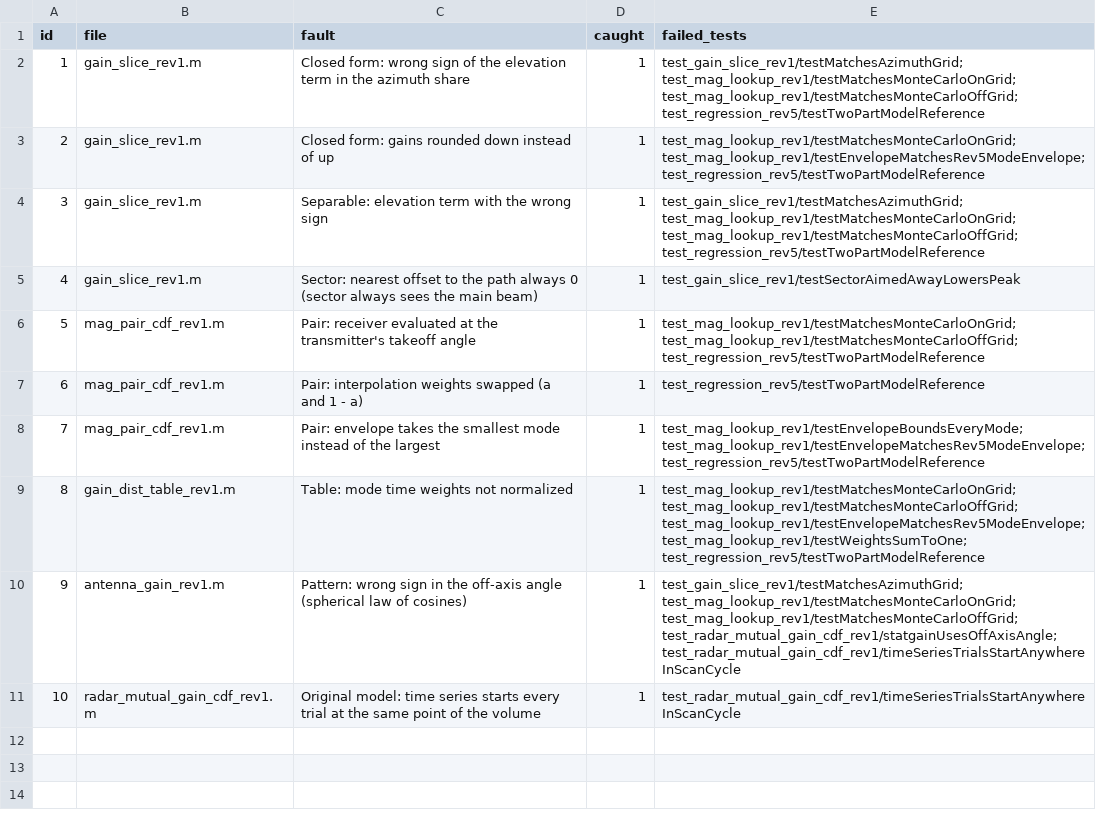
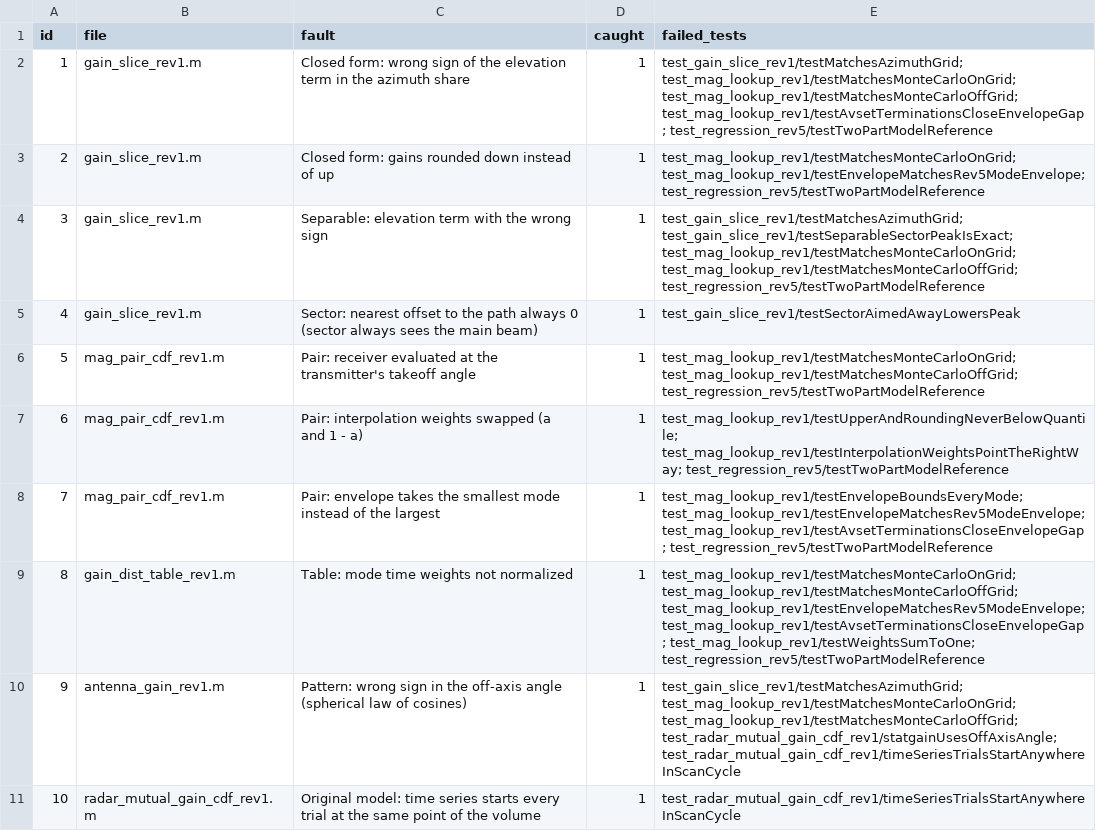
Before and after one commit to nicklasorte/mutual_antenna_gain, a CSV file: docs/figures/fault_seed_rev1.csv, drawn as a sheet.

```diff
--- a/docs/figures/fault_seed_rev1.csv
+++ b/docs/figures/fault_seed_rev1.csv
@@ -1,10 +1,10 @@
 id,file,fault,caught,failed_tests
-1,gain_slice_rev1.m,Closed form: wrong sign of the elevation term in the azimuth share,1,test_gain_slice_rev1/testMatchesAzimuthGrid; test_mag_lookup_rev1/testMatchesMonteCarloOnGrid; test_mag_lookup_rev1/testMatchesMonteCarloOffGrid; test_regression_rev5/testTwoPartModelReference
+1,gain_slice_rev1.m,Closed form: wrong sign of the elevation term in the azimuth share,1,test_gain_slice_rev1/testMatchesAzimuthGrid; test_mag_lookup_rev1/testMatchesMonteCarloOnGrid; test_mag_lookup_rev1/testMatchesMonteCarloOffGrid; test_mag_lookup_rev1/testAvsetTerminationsCloseEnvelopeGap; test_regression_rev5/testTwoPartModelReference
 2,gain_slice_rev1.m,Closed form: gains rounded down instead of up,1,test_mag_lookup_rev1/testMatchesMonteCarloOnGrid; test_mag_lookup_rev1/testEnvelopeMatchesRev5ModeEnvelope; test_regression_rev5/testTwoPartModelReference
-3,gain_slice_rev1.m,Separable: elevation term with the wrong sign,1,test_gain_slice_rev1/testMatchesAzimuthGrid; test_mag_lookup_rev1/testMatchesMonteCarloOnGrid; test_mag_lookup_rev1/testMatchesMonteCarloOffGrid; test_regression_rev5/testTwoPartModelReference
+3,gain_slice_rev1.m,Separable: elevation term with the wrong sign,1,test_gain_slice_rev1/testMatchesAzimuthGrid; test_gain_slice_rev1/testSeparableSectorPeakIsExact; test_mag_lookup_rev1/testMatchesMonteCarloOnGrid; test_mag_lookup_rev1/testMatchesMonteCarloOffGrid; test_regression_rev5/testTwoPartModelReference
 4,gain_slice_rev1.m,Sector: nearest offset to the path always 0 (sector always sees the main beam),1,test_gain_slice_rev1/testSectorAimedAwayLowersPeak
 5,mag_pair_cdf_rev1.m,Pair: receiver evaluated at the transmitter's takeoff angle,1,test_mag_lookup_rev1/testMatchesMonteCarloOnGrid; test_mag_lookup_rev1/testMatchesMonteCarloOffGrid; test_regression_rev5/testTwoPartModelReference
-6,mag_pair_cdf_rev1.m,Pair: interpolation weights swapped (a and 1 - a),1,test_regression_rev5/testTwoPartModelReference
-7,mag_pair_cdf_rev1.m,Pair: envelope takes the smallest mode instead of the largest,1,test_mag_lookup_rev1/testEnvelopeBoundsEveryMode; test_mag_lookup_rev1/testEnvelopeMatchesRev5ModeEnvelope; test_regression_rev5/testTwoPartModelReference
-8,gain_dist_table_rev1.m,Table: mode time weights not normalized,1,test_mag_lookup_rev1/testMatchesMonteCarloOnGrid; test_mag_lookup_rev1/testMatchesMonteCarloOffGrid; test_mag_lookup_rev1/testEnvelopeMatchesRev5ModeEnvelope; test_mag_lookup_rev1/testWeightsSumToOne; test_regression_rev5/testTwoPartModelReference
+6,mag_pair_cdf_rev1.m,Pair: interpolation weights swapped (a and 1 - a),1,test_mag_lookup_rev1/testUpperAndRoundingNeverBelowQuantile; test_mag_lookup_rev1/testInterpolationWeightsPointTheRightWay; test_regression_rev5/testTwoPartModelReference
+7,mag_pair_cdf_rev1.m,Pair: envelope takes the smallest mode instead of the largest,1,test_mag_lookup_rev1/testEnvelopeBoundsEveryMode; test_mag_lookup_rev1/testEnvelopeMatchesRev5ModeEnvelope; test_mag_lookup_rev1/testAvsetTerminationsCloseEnvelopeGap; test_regression_rev5/testTwoPartModelReference
+8,gain_dist_table_rev1.m,Table: mode time weights not normalized,1,test_mag_lookup_rev1/testMatchesMonteCarloOnGrid; test_mag_lookup_rev1/testMatchesMonteCarloOffGrid; test_mag_lookup_rev1/testEnvelopeMatchesRev5ModeEnvelope; test_mag_lookup_rev1/testAvsetTerminationsCloseEnvelopeGap; test_mag_lookup_rev1/testWeightsSumToOne; test_regression_rev5/testTwoPartModelReference
 9,antenna_gain_rev1.m,Pattern: wrong sign in the off-axis angle (spherical law of cosines),1,test_gain_slice_rev1/testMatchesAzimuthGrid; test_mag_lookup_rev1/testMatchesMonteCarloOnGrid; test_mag_lookup_rev1/testMatchesMonteCarloOffGrid; test_radar_mutual_gain_cdf_rev1/statgainUsesOffAxisAngle; test_radar_mutual_gain_cdf_rev1/timeSeriesTrialsStartAnywhereInScanCycle
```
Also changed, not shown: docs/figures/redteam/A4_row.csv, docs/redteam_register_rev1.csv, 11 other files.
